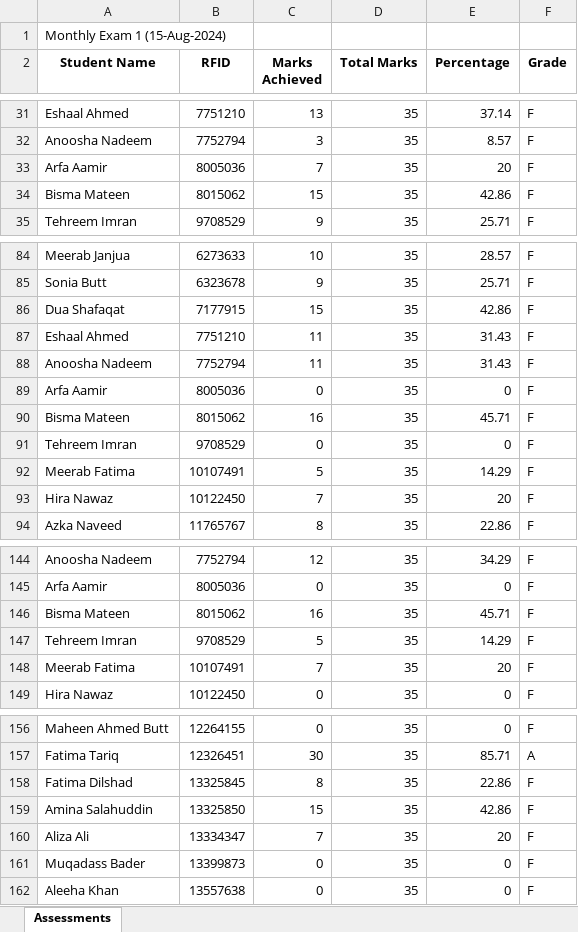
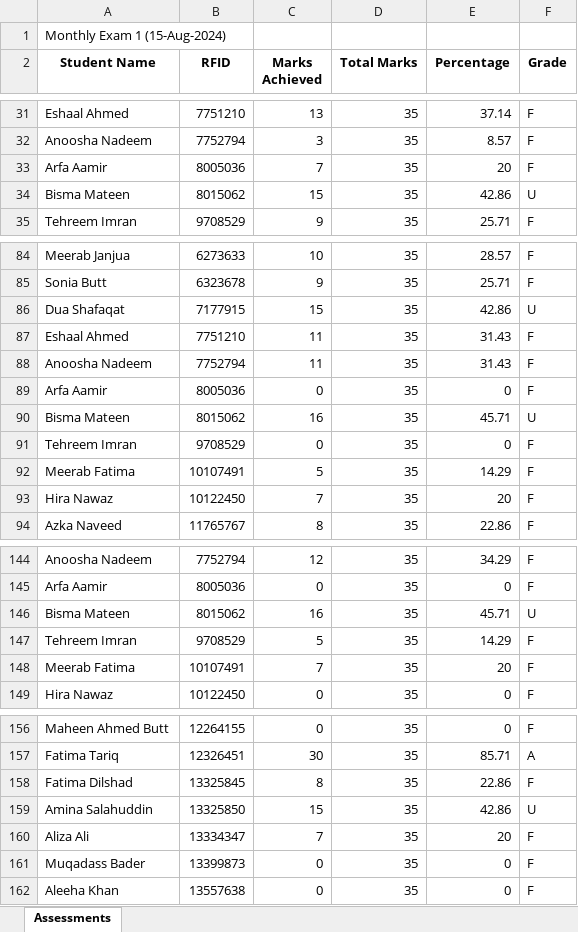
Before and after one commit to a-basitmalik/LMSBackend, an Excel workbook: assessment_report.xlsx, sheet Assessments, drawn as a sheet; only a part is shown, gaps mark what is left out; values as stored, in another font and other column widths than the file's, no borders; the diff names each change by its address in the sheet, - before the commit and + after, or states it on an @@ line.

Commit message:
Fixed report download issue

```diff
--- a/assessment_report.xlsx (sheet Assessments)
+++ b/assessment_report.xlsx (sheet Assessments)
-F34 (Grade): F
+F34 (Grade): U
-F86 (Grade): F
+F86 (Grade): U
-F90 (Grade): F
+F90 (Grade): U
-F146 (Grade): F
+F146 (Grade): U
-F159 (Grade): F
+F159 (Grade): U
```
Also changed, not shown: 6 other files.
